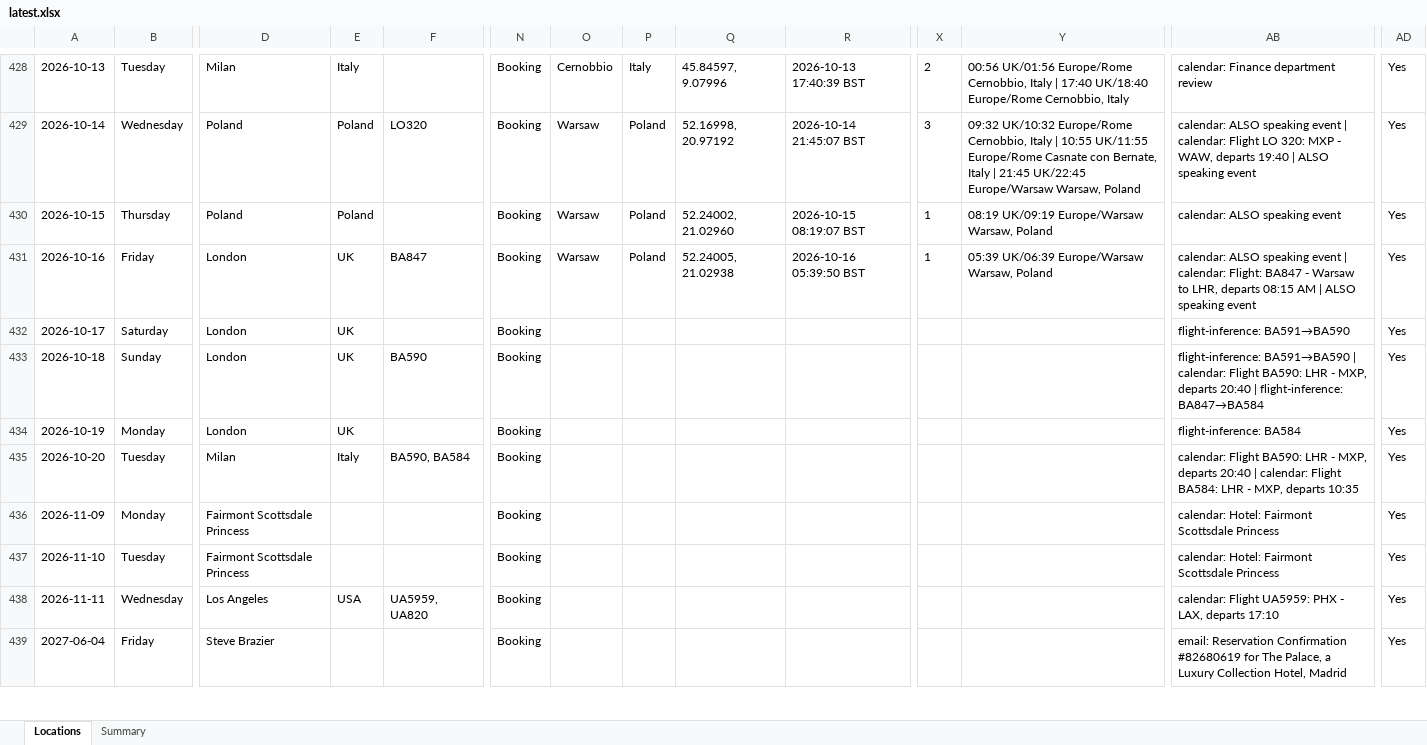
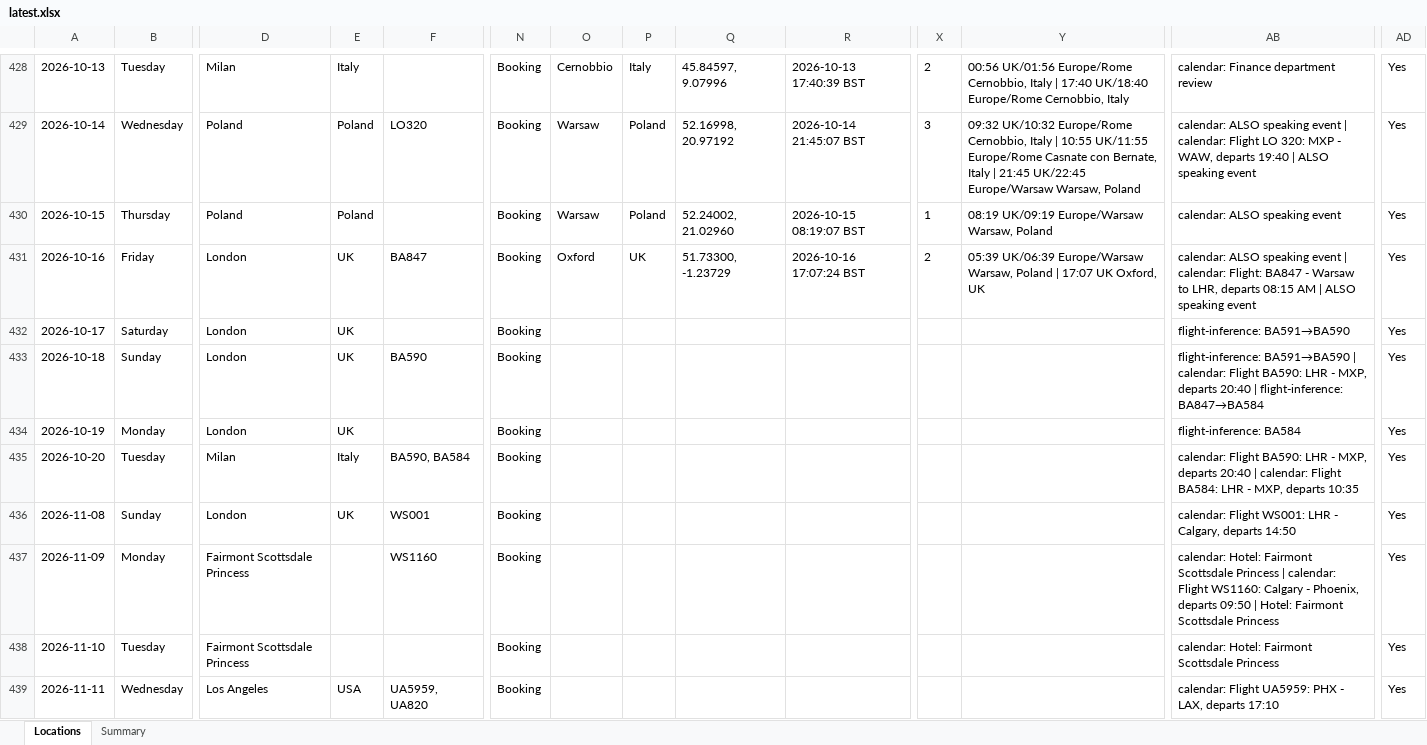
Before and after one commit to stevebrazier-hub/midnight-tracker, an Excel workbook: backups/latest.xlsx, sheet Locations, drawn as a sheet; only a part is shown, gaps mark what is left out; the shorter side is filled out with more unchanged rows; values as stored, in another font and other column widths than the file's, no borders; addresses are those after the commit; rows hold the shown columns only; the diff names each change by its address in the sheet, - before the commit and + after, or states it on an @@ line.

```diff
--- a/backups/latest.xlsx (sheet Locations)
+++ b/backups/latest.xlsx (sheet Locations)
-O431: Warsaw
+O431: Oxford
-P431: Poland
+P431: UK
-Q431: 52.24005, 21.02938
+Q431: 51.73300, -1.23729
-R431: 2026-10-16 05:39:50 BST
+R431: 2026-10-16 17:07:24 BST
-X431: 1
+X431: 2
-Y431: …Warsaw, Poland
+Y431: …Warsaw, Poland | 17:07 UK Oxford, UK
+row 436: 2026-11-08 | Sunday | London | UK | WS001 | Booking |  |  |  |  |  |  | calendar: Flight WS001: LHR - Calgary, departs 14:50 | Yes
-F437: (empty)
+F437: WS1160
-AB437: …Scottsdale Princess
+AB437: …Scottsdale Princess | calendar: Flight WS1160: Calgary - Phoenix, departs 09:50 | Hotel: Fairmont Scottsdale Princess
```
Also changed, not shown: sheet Summary, 3 other files.
